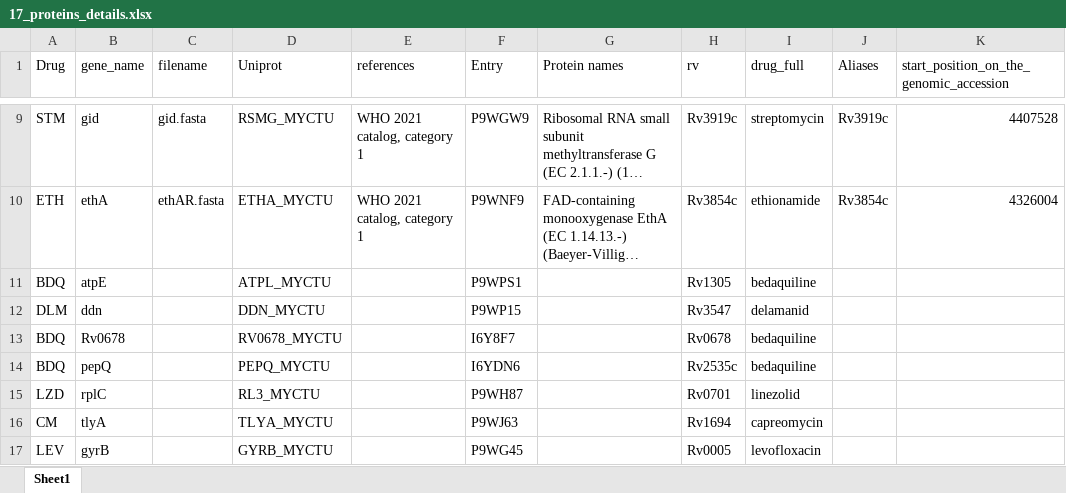
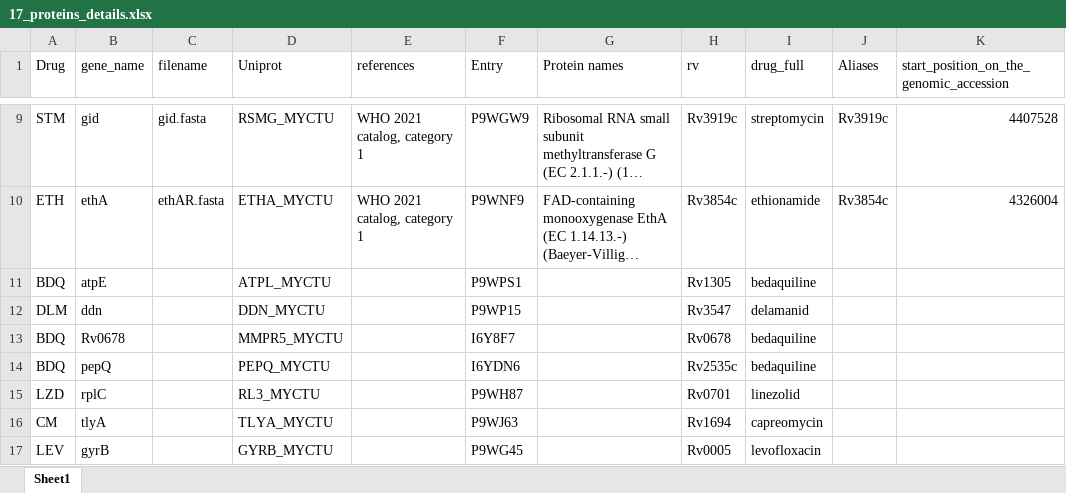
Before and after one commit to SAGE-Lab-UMass/resistance_forecast, an Excel workbook: data/catalog/17_proteins_details.xlsx, sheet Sheet1, drawn as a sheet; only a part is shown, gaps mark what is left out; long unchanged cells end in …; values as stored, in another font and other column widths than the file's, no borders; the diff names each change by its address in the sheet, - before the commit and + after, or states it on an @@ line.

```diff
--- a/data/catalog/17_proteins_details.xlsx (sheet Sheet1)
+++ b/data/catalog/17_proteins_details.xlsx (sheet Sheet1)
-D13 (Uniprot): RV0678_MYCTU
+D13 (Uniprot): MMPR5_MYCTU
```
Also changed, not shown: 24 other files.
